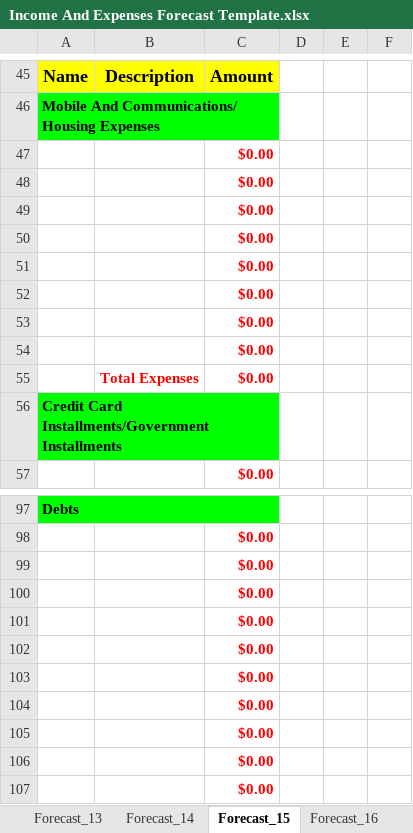
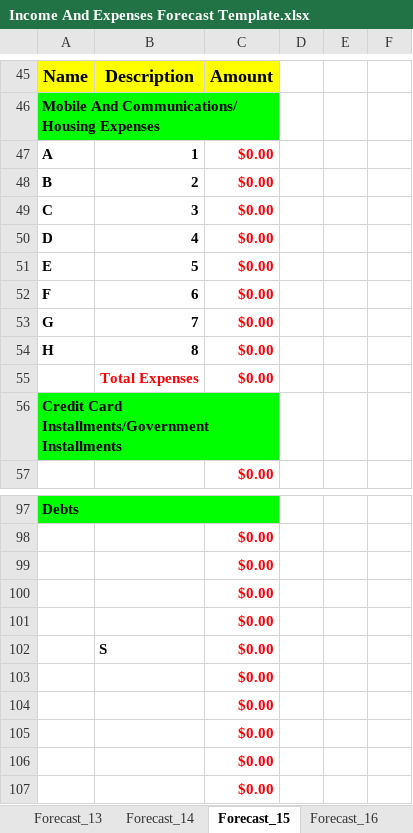
Before and after one commit to tangsinglun/Income-And-Expenditure-Forecast, an Excel workbook: Income And Expenses Forecast Template.xlsx, sheet Forecast_15, drawn as a sheet; only a part is shown, gaps mark what is left out; values as stored, in another font and other column widths than the file's, no borders; conditional formats not drawn; removed rows and columns are numbered as before the commit, all else as after; the diff names each change by its address in the sheet, - before the commit and + after, or states it on an @@ line.

```diff
--- a/Income And Expenses Forecast Template.xlsx (sheet Forecast_15)
+++ b/Income And Expenses Forecast Template.xlsx (sheet Forecast_15)
-row 47:  |  | $0.00
-row 48:  |  | $0.00
-row 49:  |  | $0.00
-row 50:  |  | $0.00
-row 51:  |  | $0.00
-row 52:  |  | $0.00
-row 53:  |  | $0.00
-row 54:  |  | $0.00
+row 47: A | 1 | $0.00
+row 48: B | 2 | $0.00
+row 49: C | 3 | $0.00
+row 50: D | 4 | $0.00
+row 51: E | 5 | $0.00
+row 52: F | 6 | $0.00
+row 53: G | 7 | $0.00
+row 54: H | 8 | $0.00
-B102: (empty)
+B102: S
```
Also changed, not shown: sheet Forecast_16, sheet Forecast_9, sheet Forecast_1, sheet Forecast_3, sheet Forecast_6, sheet Forecast_11, 9 more sheets, formulas that keep their value.
